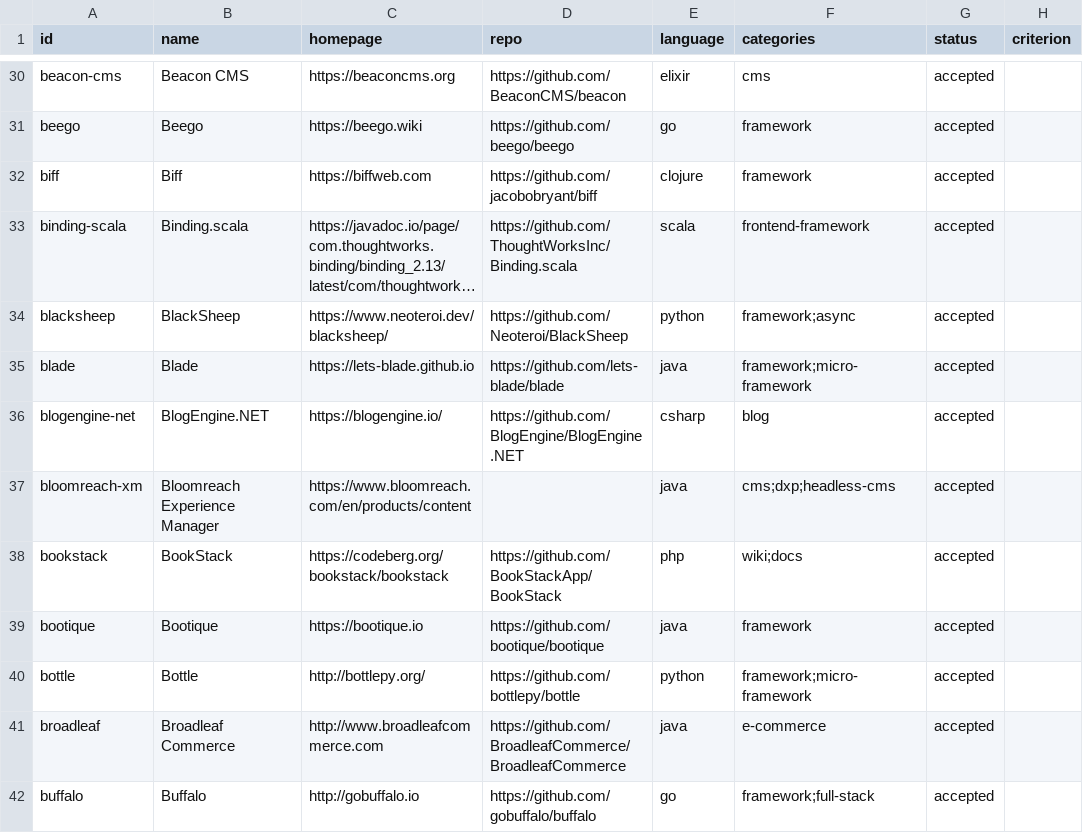
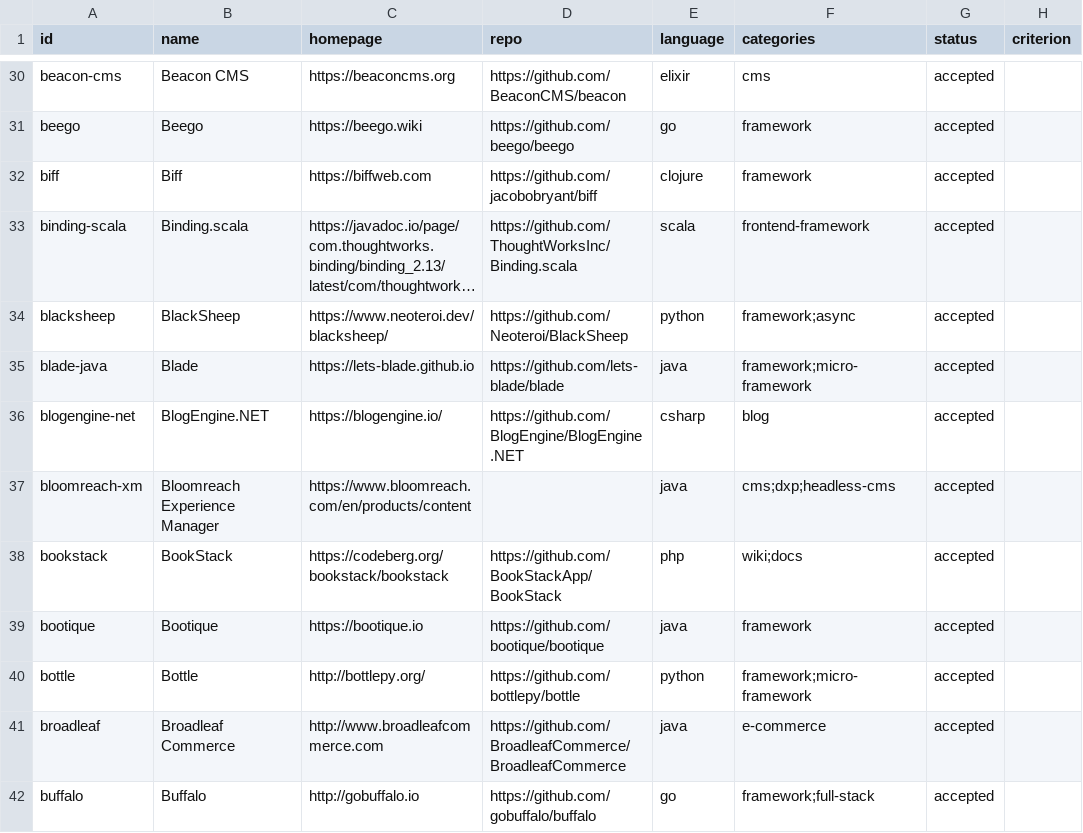
Before and after one commit to fortrabbit/findsoftware, a CSV file: research/candidates-other-languages.csv, drawn as a sheet; only a part is shown, gaps mark what is left out; long unchanged cells end in …; the diff names each change by its address in the sheet, - before the commit and + after, or states it on an @@ line.

```diff
--- a/research/candidates-other-languages.csv
+++ b/research/candidates-other-languages.csv
-A35 (id): blade
+A35 (id): blade-java
```
Also changed, not shown: 7 other files.
